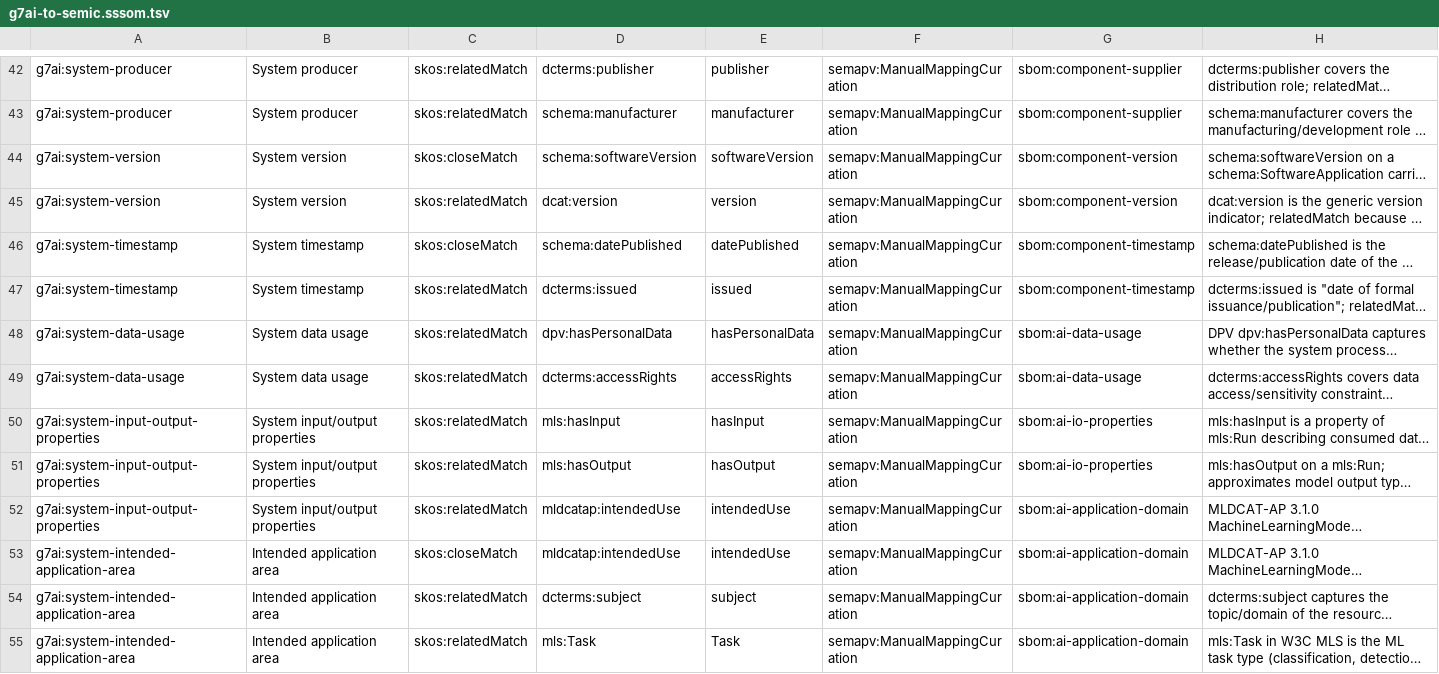
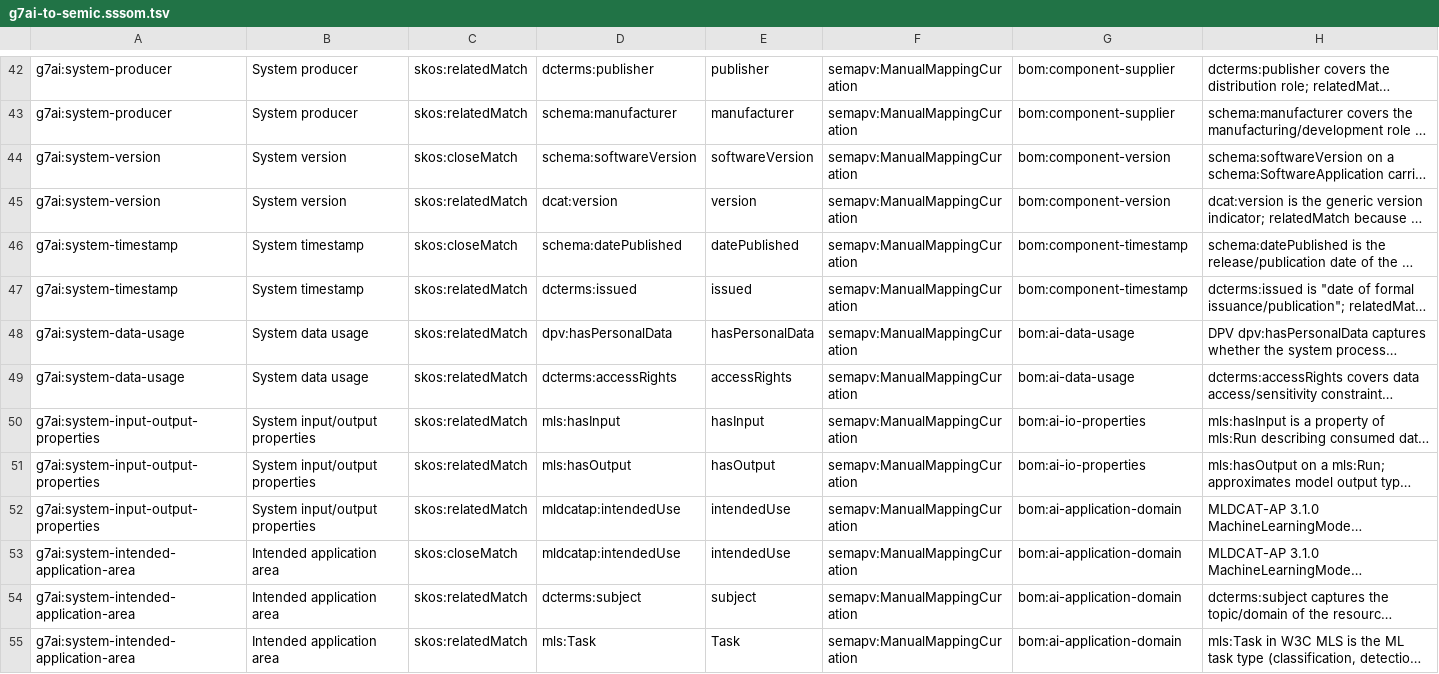
Before and after one commit to bact/bom, a TSV file: docs/mapping/g7ai-to-semic.sssom.tsv, drawn as a sheet; only a part is shown, gaps mark what is left out; long unchanged cells end in …; the diff covers the shown part only; the diff names each change by its address in the sheet, - before the commit and + after, or states it on an @@ line.

Commit message:
SBOM is not narrow
Signed-off-by: Arthit Suriyawongkul <arthit@gmail.com>

```diff
--- a/docs/mapping/g7ai-to-semic.sssom.tsv
+++ b/docs/mapping/g7ai-to-semic.sssom.tsv
-G42:G43: sbom:component-supplier
+G42:G43: bom:component-supplier
-G44:G45: sbom:component-version
+G44:G45: bom:component-version
-G46:G47: sbom:component-timestamp
+G46:G47: bom:component-timestamp
-G48:G49: sbom:ai-data-usage
+G48:G49: bom:ai-data-usage
-G50:G51: sbom:ai-io-properties
+G50:G51: bom:ai-io-properties
-G52:G55: sbom:ai-application-domain
+G52:G55: bom:ai-application-domain
```
Also changed, not shown: 97 edited cells elsewhere in this file, docs/mapping/bsi-to-spdx31.sssom.tsv, docs/mapping/euaiact-anx8-a-to-semic.sssom.tsv, 35 other files.
